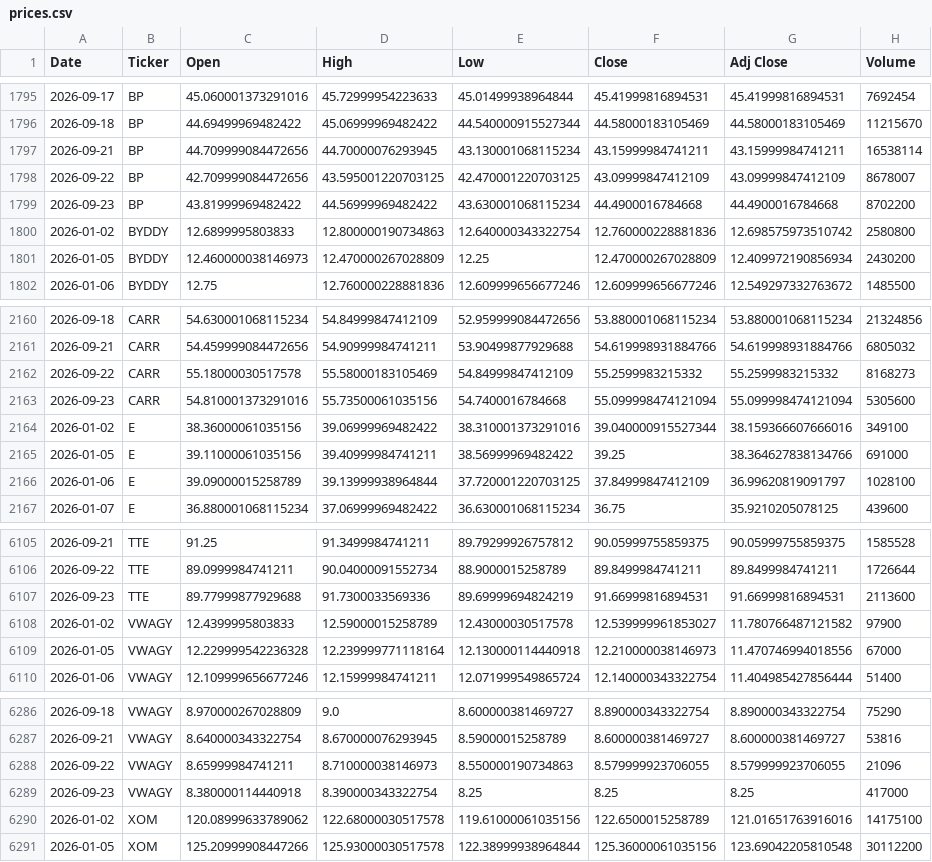
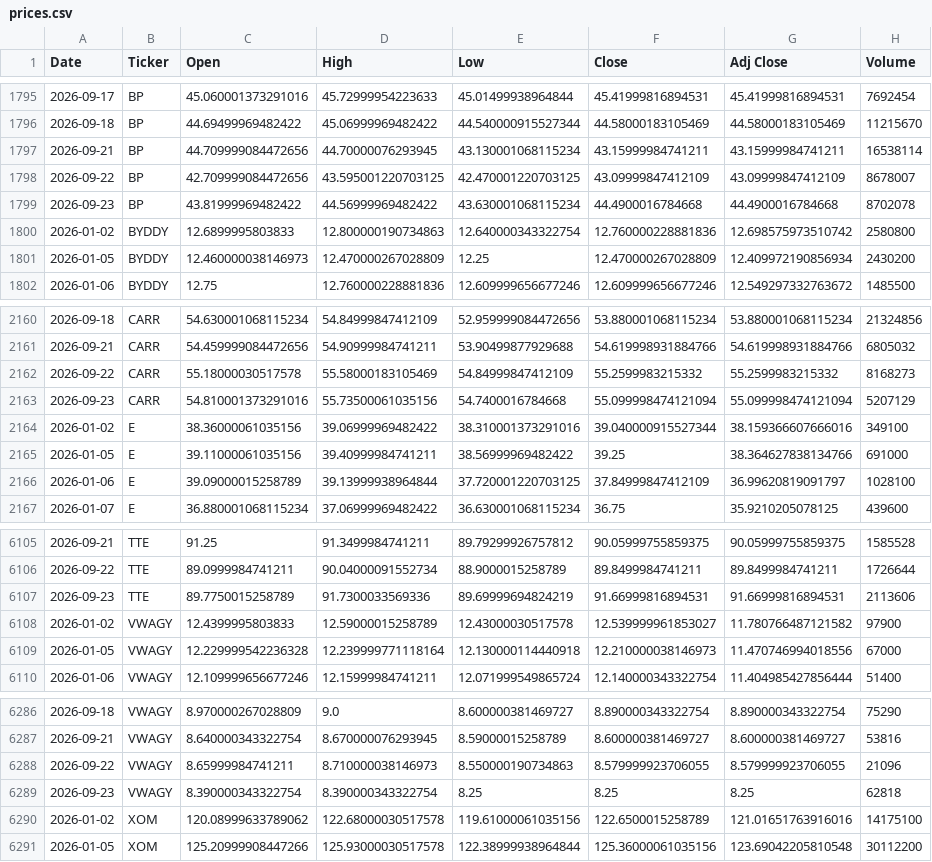
Before and after one commit to icengel91/WebMiningProject, a CSV file: data/raw/prices/prices.csv, drawn as a sheet; only a part is shown, gaps mark what is left out; the diff covers the shown part only.

```diff
--- a/data/raw/prices/prices.csv
+++ b/data/raw/prices/prices.csv
@@ -1798,3 +1798,3 @@ Date,Ticker,Open,High,Low,Close,Adj Close,Volume
 2026-09-22,BP,42.709999084472656,43.595001220703125,42.470001220703125,43.09999847412109,43.09999847412109,8678007
-2026-09-23,BP,43.81999969482422,44.56999969482422,43.630001068115234,44.4900016784668,44.4900016784668,8702200
+2026-09-23,BP,43.81999969482422,44.56999969482422,43.630001068115234,44.4900016784668,44.4900016784668,8702078
 2026-01-02,BYDDY,12.6899995803833,12.800000190734863,12.640000343322754,12.760000228881836,12.698575973510742,2580800
@@ -2162,3 +2162,3 @@ Date,Ticker,Open,High,Low,Close,Adj Close,Volume
 2026-09-22,CARR,55.18000030517578,55.58000183105469,54.84999847412109,55.2599983215332,55.2599983215332,8168273
-2026-09-23,CARR,54.810001373291016,55.73500061035156,54.7400016784668,55.099998474121094,55.099998474121094,5305600
+2026-09-23,CARR,54.810001373291016,55.73500061035156,54.7400016784668,55.099998474121094,55.099998474121094,5207129
 2026-01-02,E,38.36000061035156,39.06999969482422,38.310001373291016,39.040000915527344,38.159366607666016,349100
@@ -6106,3 +6106,3 @@ Date,Ticker,Open,High,Low,Close,Adj Close,Volume
 2026-09-22,TTE,89.0999984741211,90.04000091552734,88.9000015258789,89.8499984741211,89.8499984741211,1726644
-2026-09-23,TTE,89.77999877929688,91.7300033569336,89.69999694824219,91.66999816894531,91.66999816894531,2113600
+2026-09-23,TTE,89.7750015258789,91.7300033569336,89.69999694824219,91.66999816894531,91.66999816894531,2113606
 2026-01-02,VWAGY,12.4399995803833,12.59000015258789,12.43000030517578,12.539999961853027,11.780766487121582,97900
@@ -6288,3 +6288,3 @@ Date,Ticker,Open,High,Low,Close,Adj Close,Volume
 2026-09-22,VWAGY,8.65999984741211,8.710000038146973,8.550000190734863,8.579999923706055,8.579999923706055,21096
-2026-09-23,VWAGY,8.380000114440918,8.390000343322754,8.25,8.25,8.25,417000
+2026-09-23,VWAGY,8.390000343322754,8.390000343322754,8.25,8.25,8.25,62818
 2026-01-02,XOM,120.08999633789062,122.68000030517578,119.61000061035156,122.6500015258789,121.01651763916016,14175100
```
Also changed, not shown: 14 edited cells elsewhere in this file, 1 other file.
